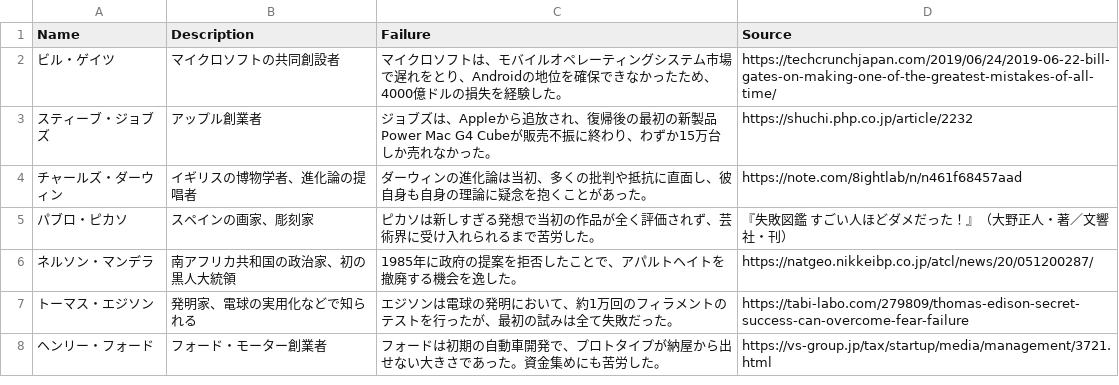
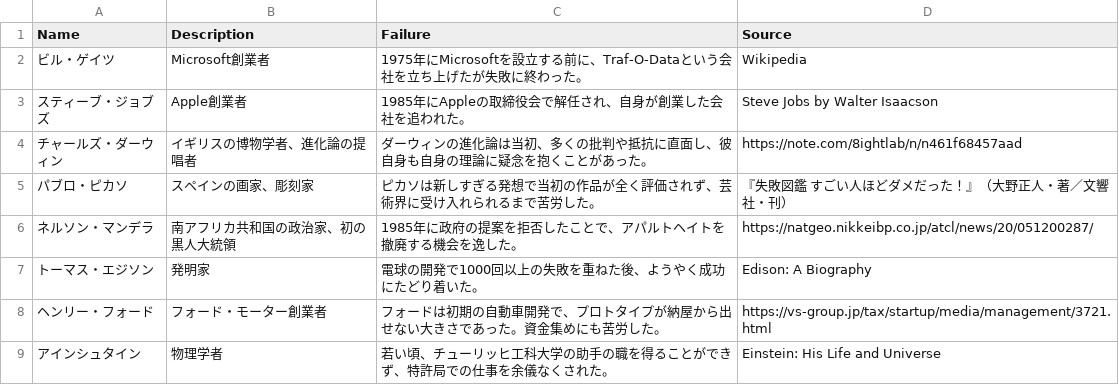
Before and after one commit to bokuboxer/maketa, a CSV file: backend/data/output.csv, drawn as a sheet.

```diff
--- a/backend/data/output.csv
+++ b/backend/data/output.csv
@@ -1,4 +1,4 @@
 Name,Description,Failure,Source
-ビル・ゲイツ,マイクロソフトの共同創設者,マイクロソフトは、モバイルオペレーティングシステム市場で遅れをとり、Androidの地位を確保できなかったため、4000億ドルの損失を経験した。,https://techcrunchjapan.com/2019/06/24/2019-06-22-bill-gates-on-making-one-of-the-greatest-mistakes-of-all-time/
-スティーブ・ジョブズ,アップル創業者,ジョブズは、Appleから追放され、復帰後の最初の新製品Power Mac G4 Cubeが販売不振に終わり、わずか15万台しか売れなかった。,https://shuchi.php.co.jp/article/2232
+ビル・ゲイツ,Microsoft創業者,1975年にMicrosoftを設立する前に、Traf-O-Dataという会社を立ち上げたが失敗に終わった。,Wikipedia
+スティーブ・ジョブズ,Apple創業者,1985年にAppleの取締役会で解任され、自身が創業した会社を追われた。,Steve Jobs by Walter Isaacson
 チャールズ・ダーウィン,イギリスの博物学者、進化論の提唱者,ダーウィンの進化論は当初、多くの批判や抵抗に直面し、彼自身も自身の理論に疑念を抱くことがあった。,https://note.com/8ightlab/n/n461f68457aad
@@ -6,3 +6,4 @@ Name,Description,Failure,Source
 ネルソン・マンデラ,南アフリカ共和国の政治家、初の黒人大統領,1985年に政府の提案を拒否したことで、アパルトヘイトを撤廃する機会を逸した。,https://natgeo.nikkeibp.co.jp/atcl/news/20/051200287/
-トーマス・エジソン,発明家、電球の実用化などで知られる,エジソンは電球の発明において、約1万回のフィラメントのテストを行ったが、最初の試みは全て失敗だった。,https://tabi-labo.com/279809/thomas-edison-secret-success-can-overcome-fear-failure
+トーマス・エジソン,発明家,電球の開発で1000回以上の失敗を重ねた後、ようやく成功にたどり着いた。,Edison: A Biography
 ヘンリー・フォード,フォード・モーター創業者,フォードは初期の自動車開発で、プロトタイプが納屋から出せない大きさであった。資金集めにも苦労した。,https://vs-group.jp/tax/startup/media/management/3721.html
+アインシュタイン,物理学者,若い頃、チューリッヒ工科大学の助手の職を得ることができず、特許局での仕事を余儀なくされた。,Einstein: His Life and Universe
```
Also changed, not shown: 4 other files.
